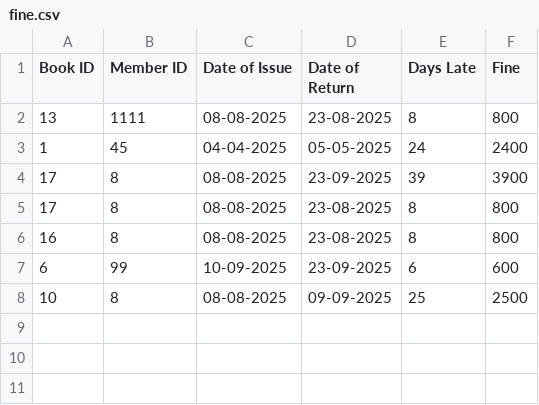
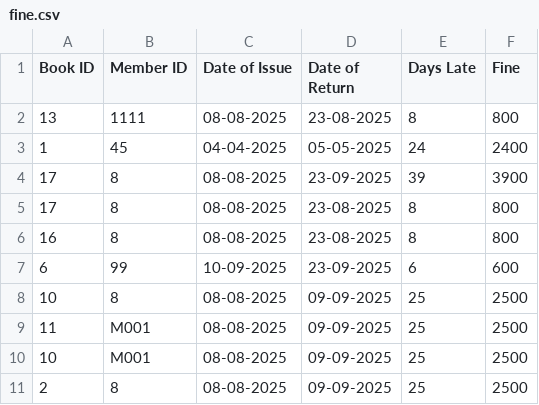
Before and after one commit to Abu-hurairah-tech/Library-Management-System, a CSV file: fine.csv, drawn as a sheet.

```diff
--- a/fine.csv
+++ b/fine.csv
@@ -8 +8,4 @@ Book ID,Member ID,Date of Issue,Date of Return,Days Late,Fine
 10,8,08-08-2025,09-09-2025,25,2500
+11,M001,08-08-2025,09-09-2025,25,2500
+10,M001,08-08-2025,09-09-2025,25,2500
+2,8,08-08-2025,09-09-2025,25,2500
```
Also changed, not shown: books.csv, 3 other files.
